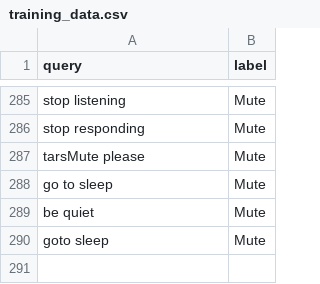
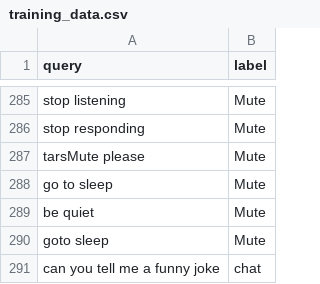
Before and after one commit to latishab/tars, a CSV file: src/engine/training/training_data.csv, drawn as a sheet; only a part is shown, gaps mark what is left out.

```diff
--- a/src/engine/training/training_data.csv
+++ b/src/engine/training/training_data.csv
@@ -290 +290,2 @@ be quiet,Mute
 goto sleep,Mute
+can you tell me a funny joke,chat
```
Also changed, not shown: 5 other files.
